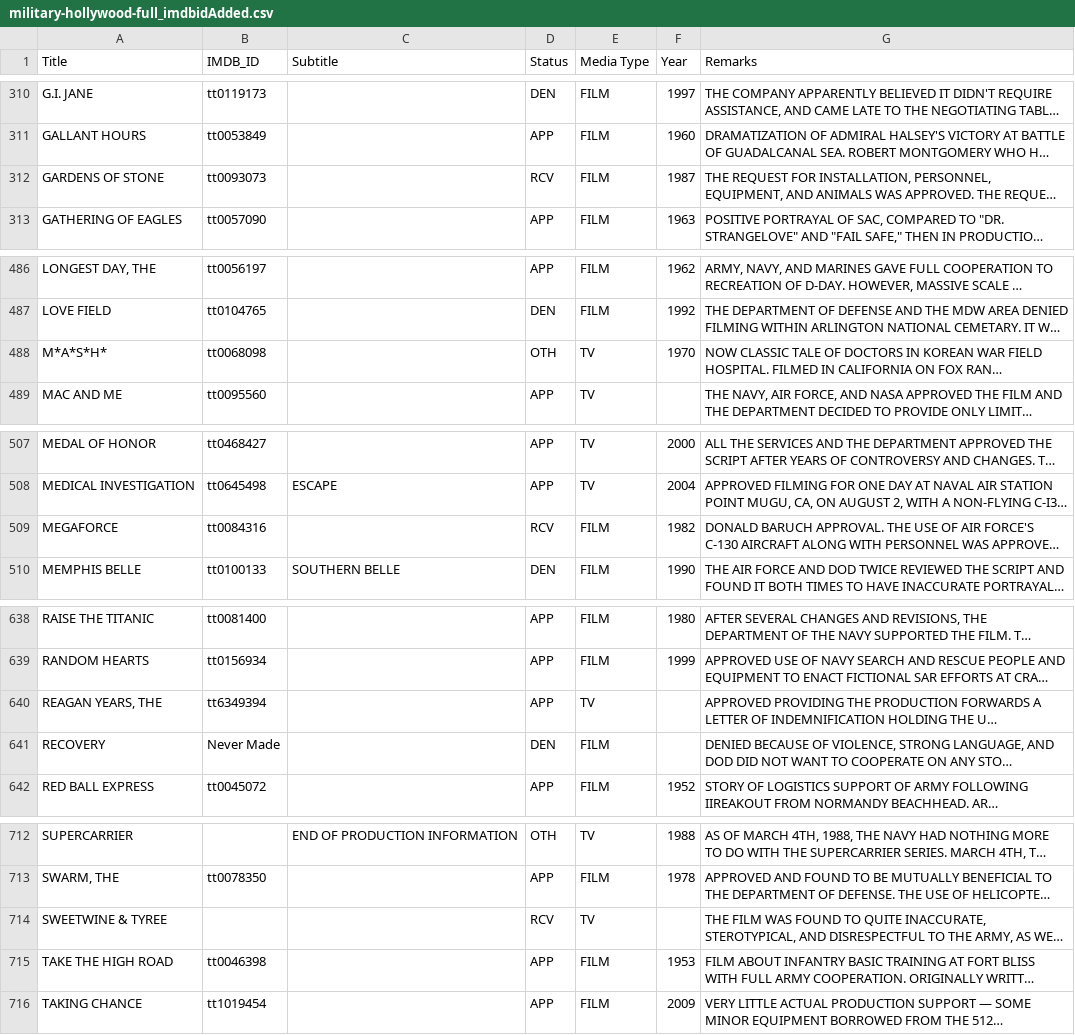
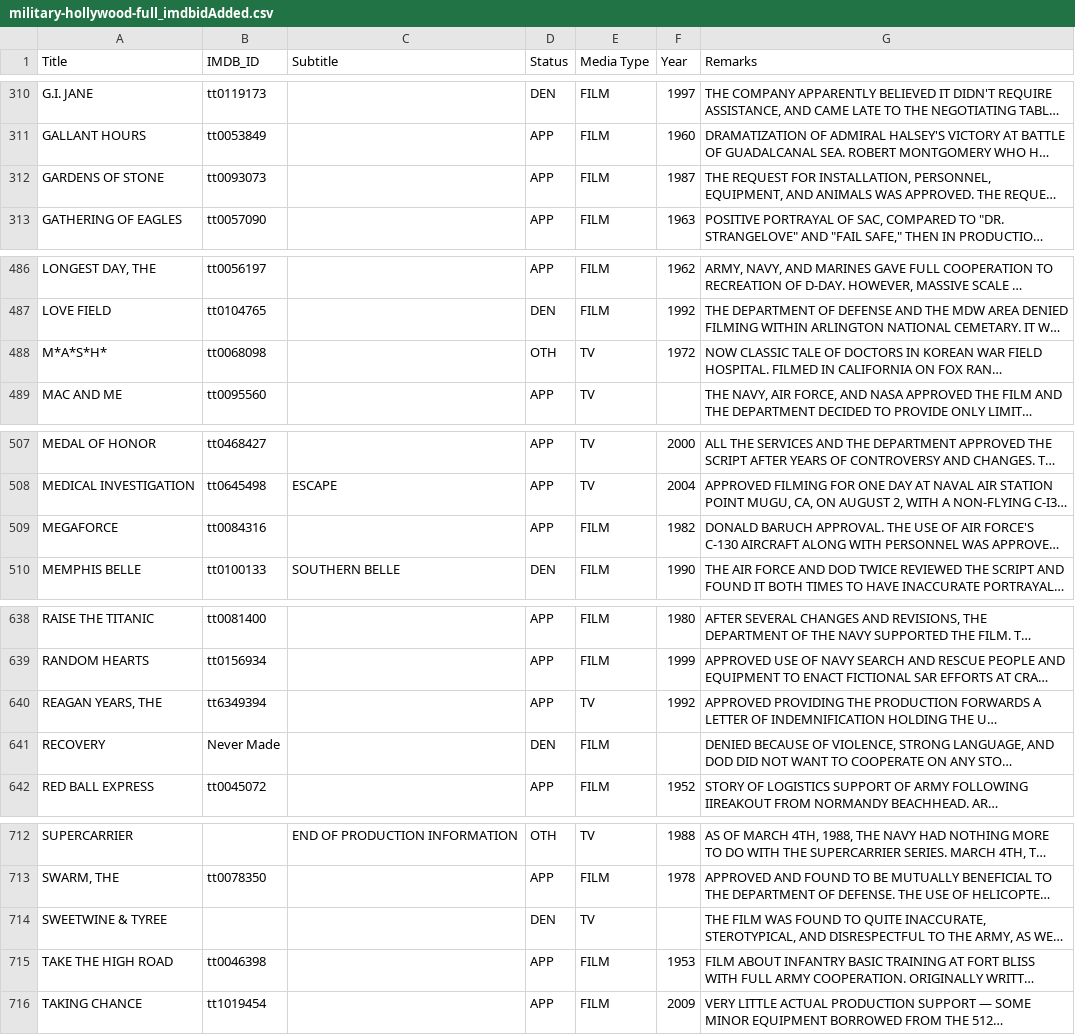
Before and after one commit to ravinitheshreddy/SubtlePropaganda, a CSV file: military-hollywood-full_imdbidAdded.csv, drawn as a sheet; only a part is shown, gaps mark what is left out; long unchanged cells end in …; the diff covers the shown part only; the diff names each change by its address in the sheet, - before the commit and + after, or states it on an @@ line.

Commit message:
Updated IMDB ids and status
1. Updated the status of films based on the PDF
2. Updated IMDB ids of TV series from series ID to episode ID

```diff
--- a/military-hollywood-full_imdbidAdded.csv
+++ b/military-hollywood-full_imdbidAdded.csv
-D312 (Status): RCV
+D312 (Status): APP
-F488 (Year): 1970
+F488 (Year): 1972
-D509 (Status): RCV
+D509 (Status): APP
-F640 (Year): (empty)
+F640 (Year): 1992
-D714 (Status): RCV
+D714 (Status): DEN
```
Also changed, not shown: 8 edited cells elsewhere in this file, 1 other file.
